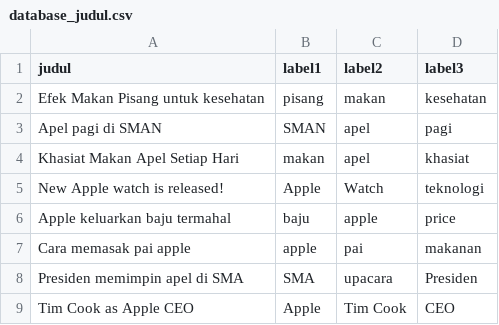
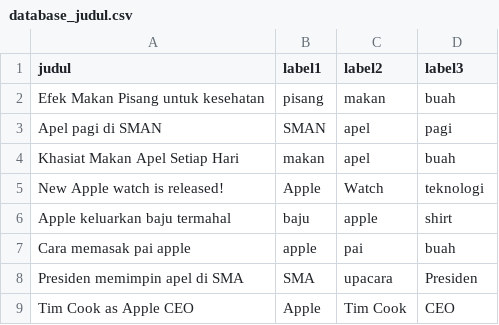
Before and after one commit to henryanandsr/tubesprd, a CSV file: database/database_judul.csv, drawn as a sheet.

Commit message:
Changed database structure

```diff
--- a/database/database_judul.csv
+++ b/database/database_judul.csv
@@ -1,8 +1,8 @@
 judul;label1;label2;label3
-Efek Makan Pisang untuk kesehatan;pisang;makan;kesehatan
+Efek Makan Pisang untuk kesehatan;pisang;makan;buah
 Apel pagi di SMAN;SMAN;apel;pagi
-Khasiat Makan Apel Setiap Hari;makan;apel;khasiat
+Khasiat Makan Apel Setiap Hari;makan;apel;buah
 New Apple watch is released!;Apple;Watch;teknologi
-Apple keluarkan baju termahal;baju;apple;price
-Cara memasak pai apple;apple;pai;makanan
+Apple keluarkan baju termahal;baju;apple;shirt
+Cara memasak pai apple;apple;pai;buah
 Presiden memimpin apel di SMA;SMA;upacara;Presiden
```
Also changed, not shown: 1 other file.
